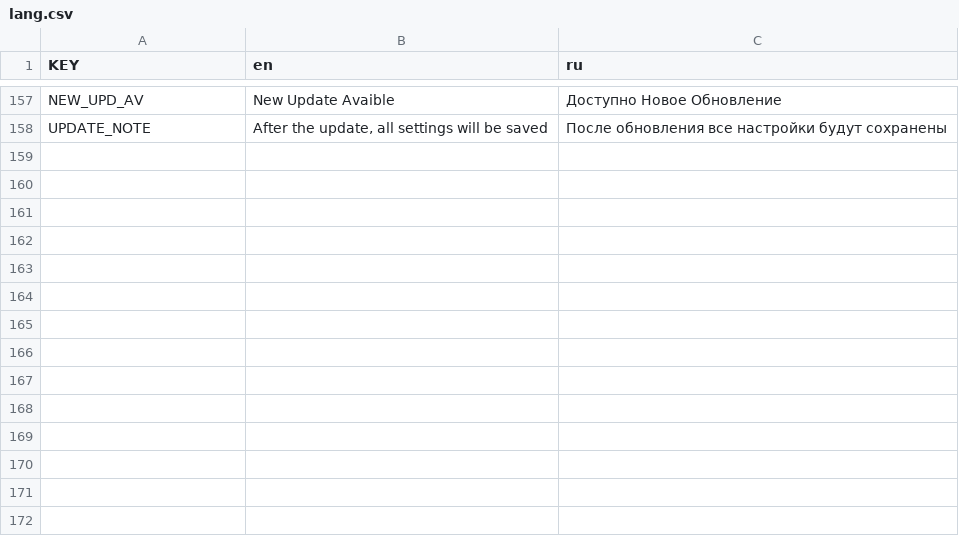
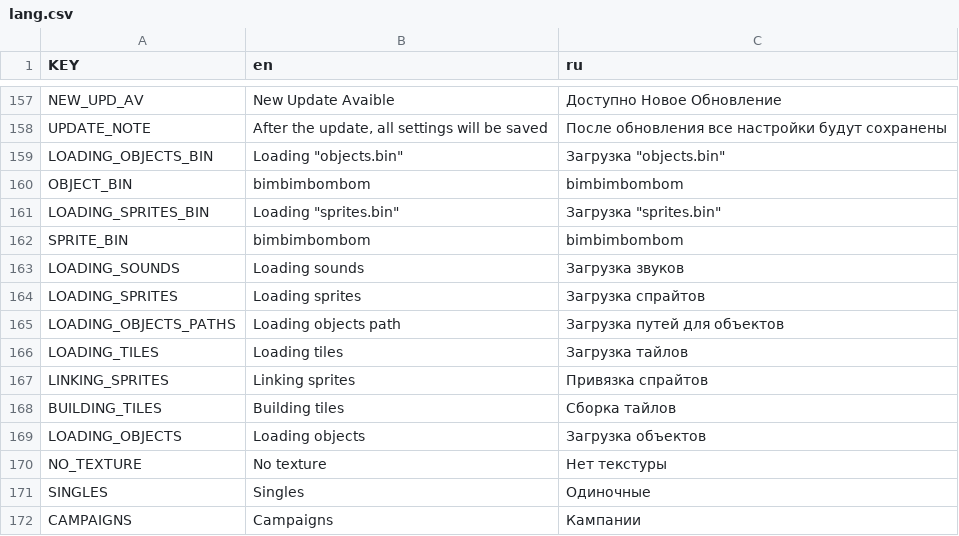
Before and after one commit to BabuinRiga/Worst-HLM-Editor, a CSV file: resources/languages/lang.csv, drawn as a sheet; only a part is shown, gaps mark what is left out; the diff names each change by its address in the sheet, - before the commit and + after, or states it on an @@ line.

Commit message:
Updated language data

```diff
--- a/resources/languages/lang.csv
+++ b/resources/languages/lang.csv
+row 159: LOADING_OBJECTS_BIN | Loading "objects.bin" | Загрузка "objects.bin"
+row 160: OBJECT_BIN | bimbimbombom | bimbimbombom
+row 161: LOADING_SPRITES_BIN | Loading "sprites.bin" | Загрузка "sprites.bin"
+row 162: SPRITE_BIN | bimbimbombom | bimbimbombom
+row 163: LOADING_SOUNDS | Loading sounds | Загрузка звуков
+row 164: LOADING_SPRITES | Loading sprites | Загрузка спрайтов
+row 165: LOADING_OBJECTS_PATHS | Loading objects path | Загрузка путей для объектов
+row 166: LOADING_TILES | Loading tiles | Загрузка тайлов
+row 167: LINKING_SPRITES | Linking sprites | Привязка спрайтов
+row 168: BUILDING_TILES | Building tiles | Сборка тайлов
+row 169: LOADING_OBJECTS | Loading objects | Загрузка объектов
+row 170: NO_TEXTURE | No texture | Нет текстуры
+row 171: SINGLES | Singles | Одиночные
+row 172: CAMPAIGNS | Campaigns | Кампании
```
Also changed, not shown: 9 other files.
